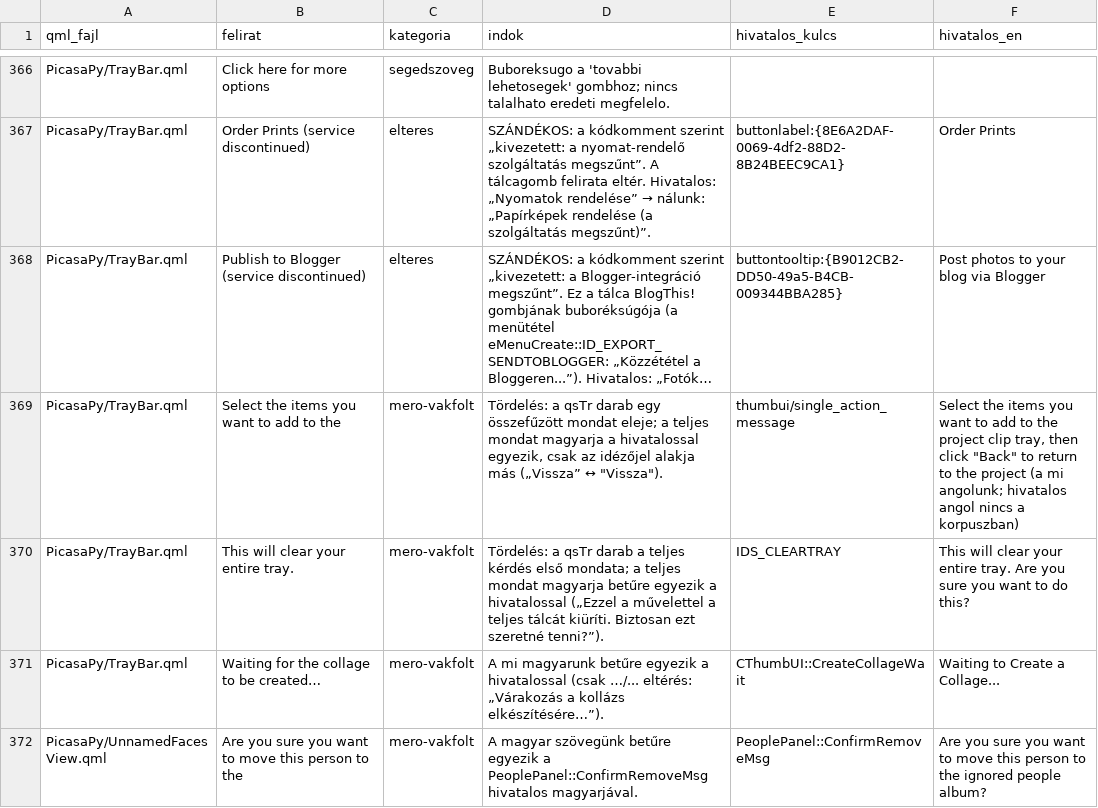
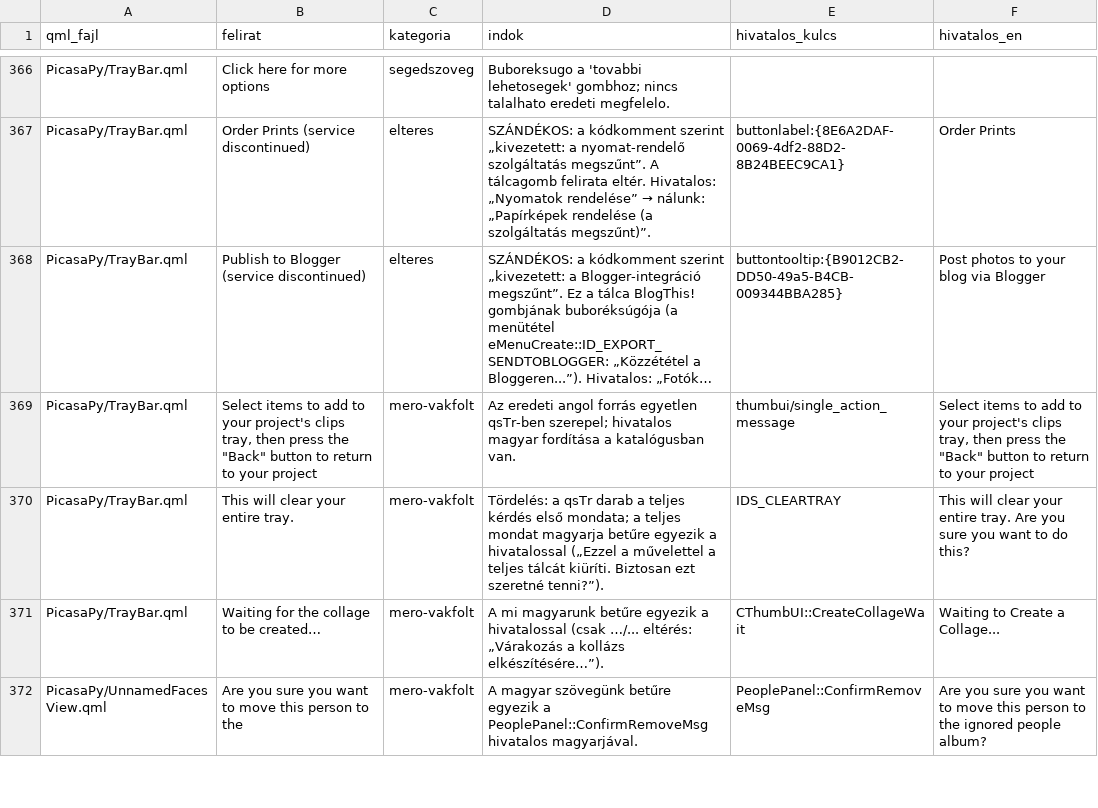
Before and after one commit to sanchomuzax/PicasaPy, a TSV file: docs/specs/ui-tobblet-besorolas.tsv, drawn as a sheet; only a part is shown, gaps mark what is left out; long unchanged cells end in …; the diff names each change by its address in the sheet, - before the commit and + after, or states it on an @@ line.

```diff
--- a/docs/specs/ui-tobblet-besorolas.tsv
+++ b/docs/specs/ui-tobblet-besorolas.tsv
-B369 (felirat): Select the items you want to add to the
+B369 (felirat): Select items to add to your project's clips tray, then press the "Back" button to return to your project
-D369 (indok): Tördelés: a qsTr darab egy összefűzött mondat eleje; a teljes mondat magyarja a hivatalossal egyezik, csak az idézőjel alakja más („Vissza” ↔ "Vissza").
+D369 (indok): Az eredeti angol forrás egyetlen qsTr-ben szerepel; hivatalos magyar fordítása a katalógusban van.
-F369 (hivatalos_en): Select the items you want to add to the project clip tray, then click "Back" to return to the project (a mi angolunk; hivatalos angol nincs a korpuszban)
+F369 (hivatalos_en): Select items to add to your project's clips tray, then press the "Back" button to return to your project
```
Also changed, not shown: docs/specs/ui-lefedettseg-elemek.csv, 10 other files.
